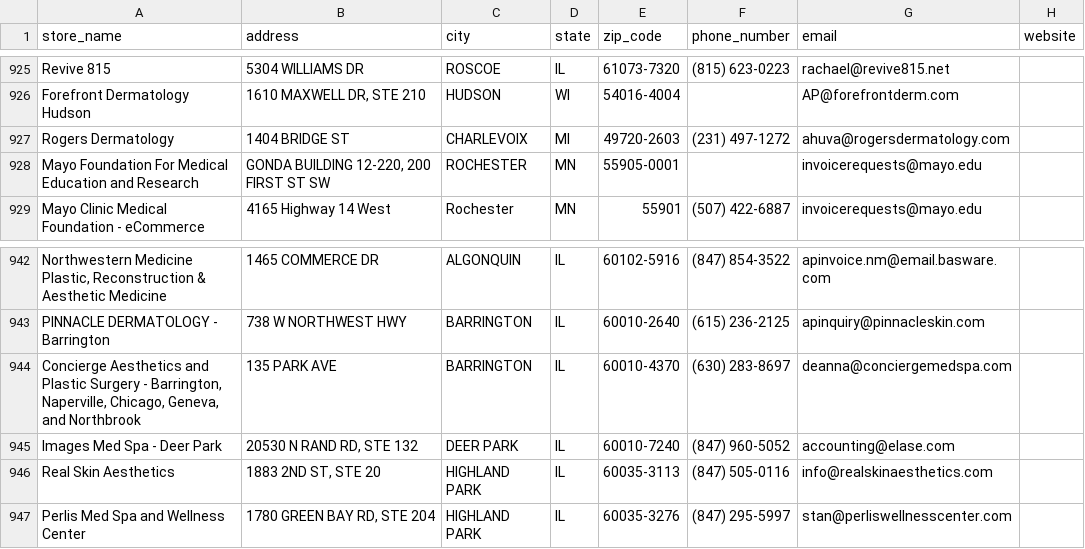
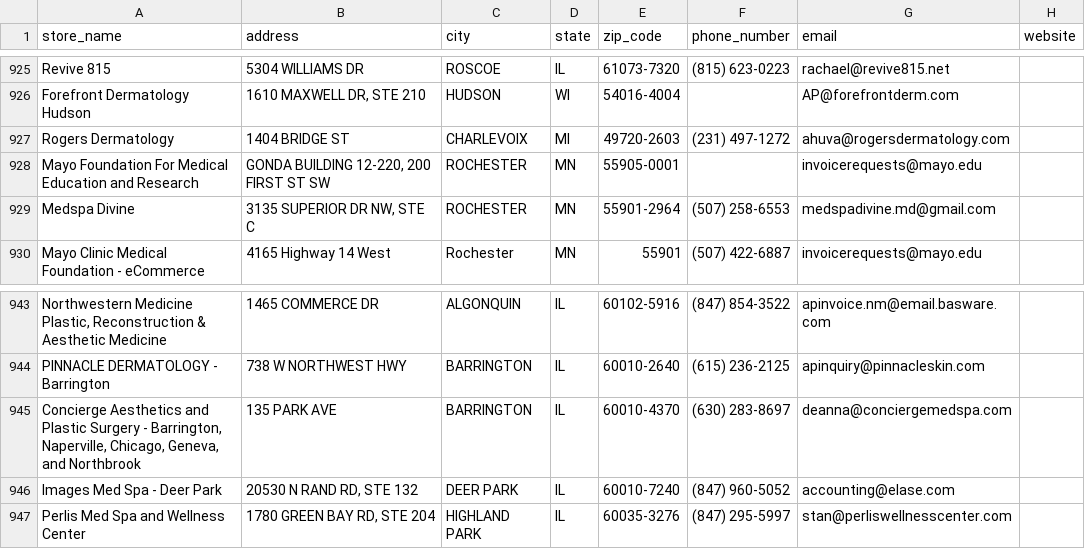
Before and after one commit to Arturbrzozowski/scraper, a CSV file: alastin_stores.csv, drawn as a sheet; only a part is shown, gaps mark what is left out.

```diff
--- a/alastin_stores.csv
+++ b/alastin_stores.csv
@@ -928,2 +928,3 @@ Rogers Dermatology,1404 BRIDGE ST,CHARLEVOIX,MI,49720-2603,(231) 497-1272,ahuva@
 Mayo Foundation For Medical Education and Research,"GONDA BUILDING 12-220, 200 FIRST ST SW",ROCHESTER,MN,55905-0001,,invoicerequests@mayo.edu,
+Medspa Divine,"3135 SUPERIOR DR NW, STE C",ROCHESTER,MN,55901-2964,(507) 258-6553,medspadivine.md@gmail.com,
 Mayo Clinic Medical Foundation - eCommerce,4165 Highway 14 West,Rochester,MN,55901,(507) 422-6887,invoicerequests@mayo.edu,
@@ -945,3 +946,2 @@ PINNACLE DERMATOLOGY - Barrington,738 W NORTHWEST HWY,BARRINGTON,IL,60010-2640,(
 Images Med Spa - Deer Park,"20530 N RAND RD, STE 132",DEER PARK,IL,60010-7240,(847) 960-5052,accounting@elase.com,
-Real Skin Aesthetics,"1883 2ND ST, STE 20",HIGHLAND PARK,IL,60035-3113,(847) 505-0116,info@realskinaesthetics.com,
 Perlis Med Spa and Wellness Center,"1780 GREEN BAY RD, STE 204",HIGHLAND PARK,IL,60035-3276,(847) 295-5997,stan@perliswellnesscenter.com,
```
